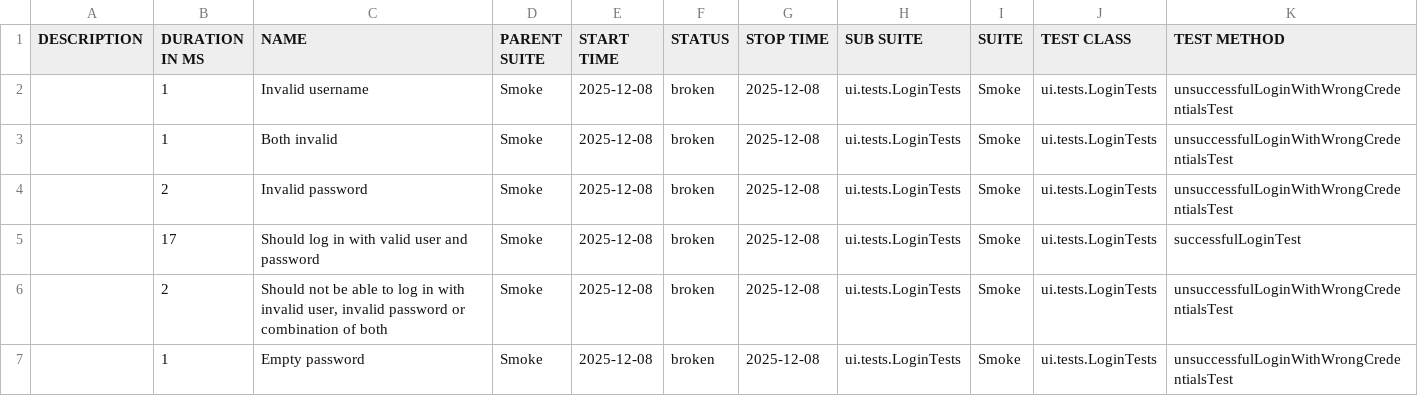
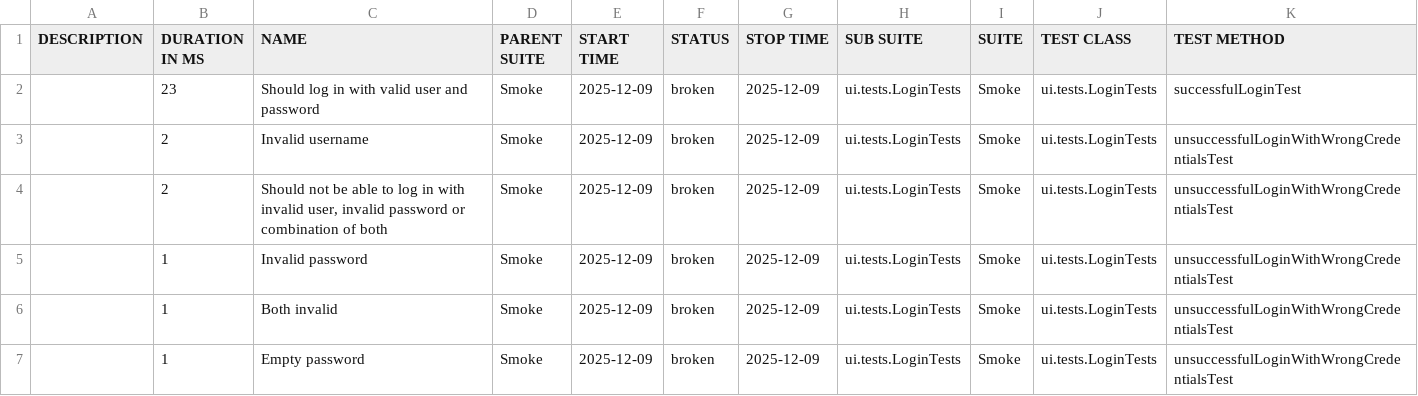
Before and after one commit to natekostovska/playwright-java-project, a CSV file: suites.csv, drawn as a sheet.

```diff
--- a/suites.csv
+++ b/suites.csv
@@ -1,7 +1,7 @@
 "DESCRIPTION","DURATION IN MS","NAME","PARENT SUITE","START TIME","STATUS","STOP TIME","SUB SUITE","SUITE","TEST CLASS","TEST METHOD"
-"","1","Invalid username","Smoke","2025-12-08","broken","2025-12-08","ui.tests.LoginTests","Smoke","ui.tests.LoginTests","unsuccessfulLoginWithWrongCredentialsTest"
-"","1","Both invalid","Smoke","2025-12-08","broken","2025-12-08","ui.tests.LoginTests","Smoke","ui.tests.LoginTests","unsuccessfulLoginWithWrongCredentialsTest"
-"","2","Invalid password","Smoke","2025-12-08","broken","2025-12-08","ui.tests.LoginTests","Smoke","ui.tests.LoginTests","unsuccessfulLoginWithWrongCredentialsTest"
-"","17","Should log in with valid user and password","Smoke","2025-12-08","broken","2025-12-08","ui.tests.LoginTests","Smoke","ui.tests.LoginTests","successfulLoginTest"
-"","2","Should not be able to log in with invalid user, invalid password or combination of both","Smoke","2025-12-08","broken","2025-12-08","ui.tests.LoginTests","Smoke","ui.tests.LoginTests","unsuccessfulLoginWithWrongCredentialsTest"
-"","1","Empty password","Smoke","2025-12-08","broken","2025-12-08","ui.tests.LoginTests","Smoke","ui.tests.LoginTests","unsuccessfulLoginWithWrongCredentialsTest"
+"","23","Should log in with valid user and password","Smoke","2025-12-09","broken","2025-12-09","ui.tests.LoginTests","Smoke","ui.tests.LoginTests","successfulLoginTest"
+"","2","Invalid username","Smoke","2025-12-09","broken","2025-12-09","ui.tests.LoginTests","Smoke","ui.tests.LoginTests","unsuccessfulLoginWithWrongCredentialsTest"
+"","2","Should not be able to log in with invalid user, invalid password or combination of both","Smoke","2025-12-09","broken","2025-12-09","ui.tests.LoginTests","Smoke","ui.tests.LoginTests","unsuccessfulLoginWithWrongCredentialsTest"
+"","1","Invalid password","Smoke","2025-12-09","broken","2025-12-09","ui.tests.LoginTests","Smoke","ui.tests.LoginTests","unsuccessfulLoginWithWrongCredentialsTest"
+"","1","Both invalid","Smoke","2025-12-09","broken","2025-12-09","ui.tests.LoginTests","Smoke","ui.tests.LoginTests","unsuccessfulLoginWithWrongCredentialsTest"
+"","1","Empty password","Smoke","2025-12-09","broken","2025-12-09","ui.tests.LoginTests","Smoke","ui.tests.LoginTests","unsuccessfulLoginWithWrongCredentialsTest"
```
Also changed, not shown: 32 other files.
